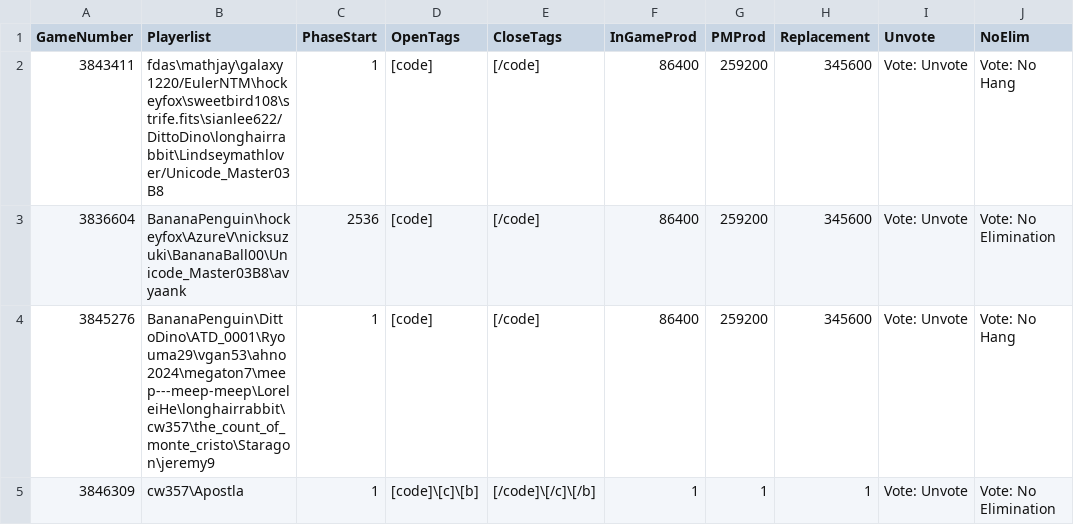
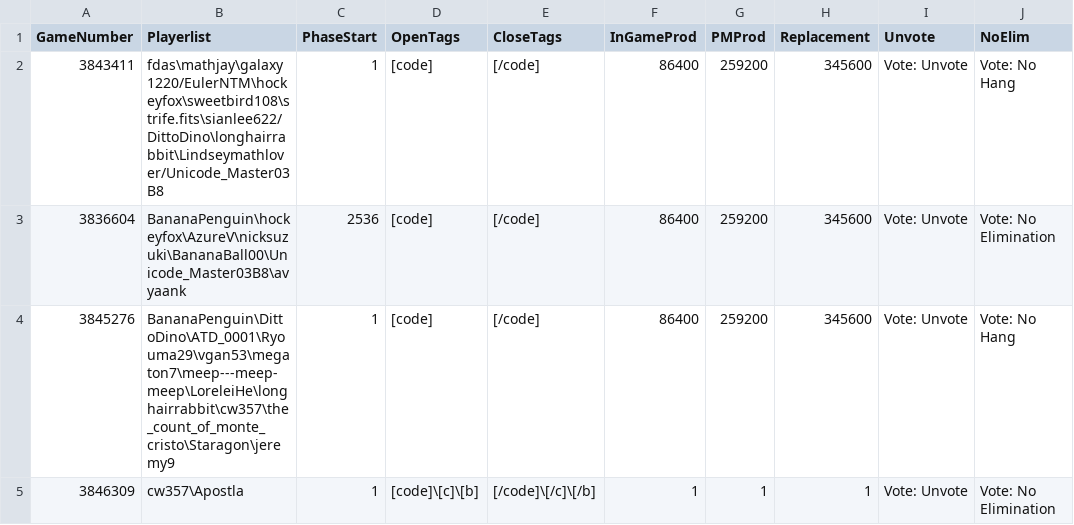
Before and after one commit to aops-mafia-tools/aops-mafia-tools.github.io, a CSV file: game_status.csv, drawn as a sheet.

Commit message:
3845276 n1

```diff
--- a/game_status.csv
+++ b/game_status.csv
@@ -3,3 +3,3 @@ GameNumber,Playerlist,PhaseStart,OpenTags,CloseTags,InGameProd,PMProd,Replacemen
 3836604,BananaPenguin\hockeyfox\AzureV\nicksuzuki\BananaBall00\Unicode_Master03B8\avyaank,2536,[code],[/code],86400,259200,345600,Vote: Unvote,Vote: No Elimination
-3845276,BananaPenguin\DittoDino\ATD_0001\Ryouma29\vgan53\ahno2024\megaton7\meep---meep-meep\LoreleiHe\longhairrabbit\cw357\the_count_of_monte_cristo\Staragon\jeremy9,1,[code],[/code],86400,259200,345600,Vote: Unvote,Vote: No Hang
+3845276,BananaPenguin\DittoDino\ATD_0001\Ryouma29\vgan53\megaton7\meep---meep-meep\LoreleiHe\longhairrabbit\cw357\the_count_of_monte_cristo\Staragon\jeremy9,1,[code],[/code],86400,259200,345600,Vote: Unvote,Vote: No Hang
 3846309,cw357\Apostla,1,[code]\[c]\[b],[/code]\[/c]\[/b],1,1,1,Vote: Unvote,Vote: No Elimination
```
